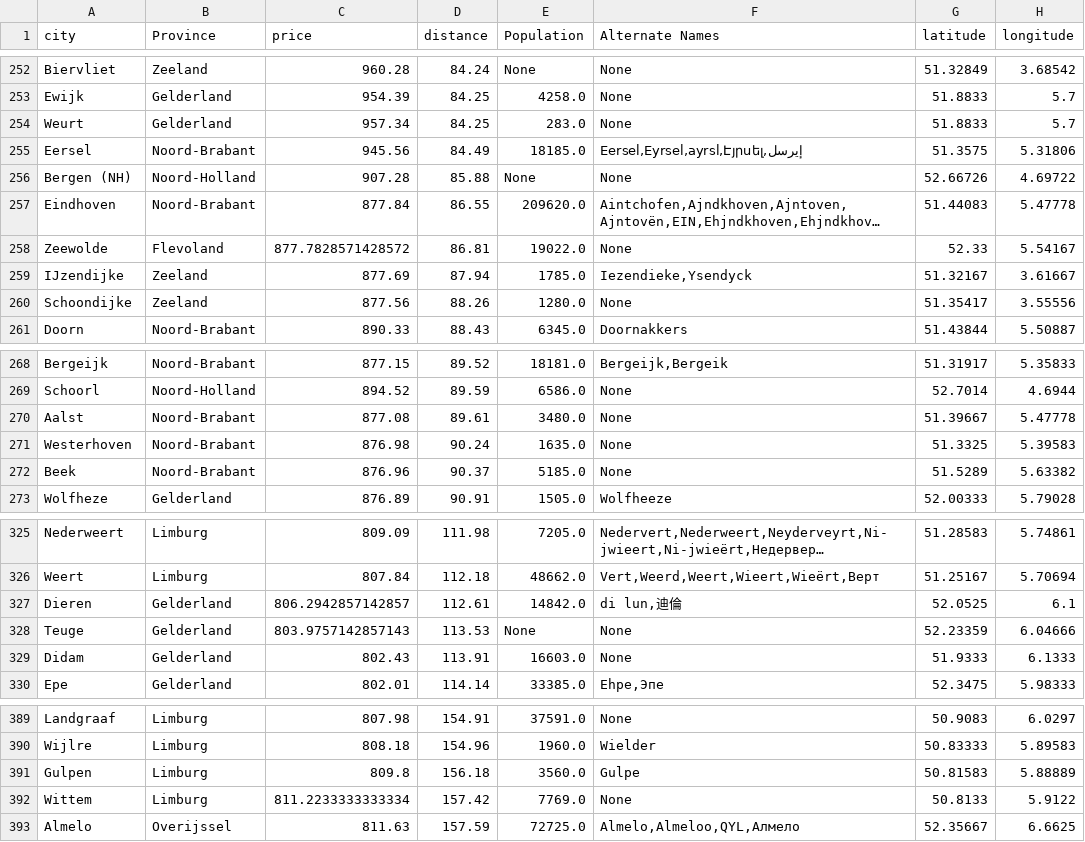
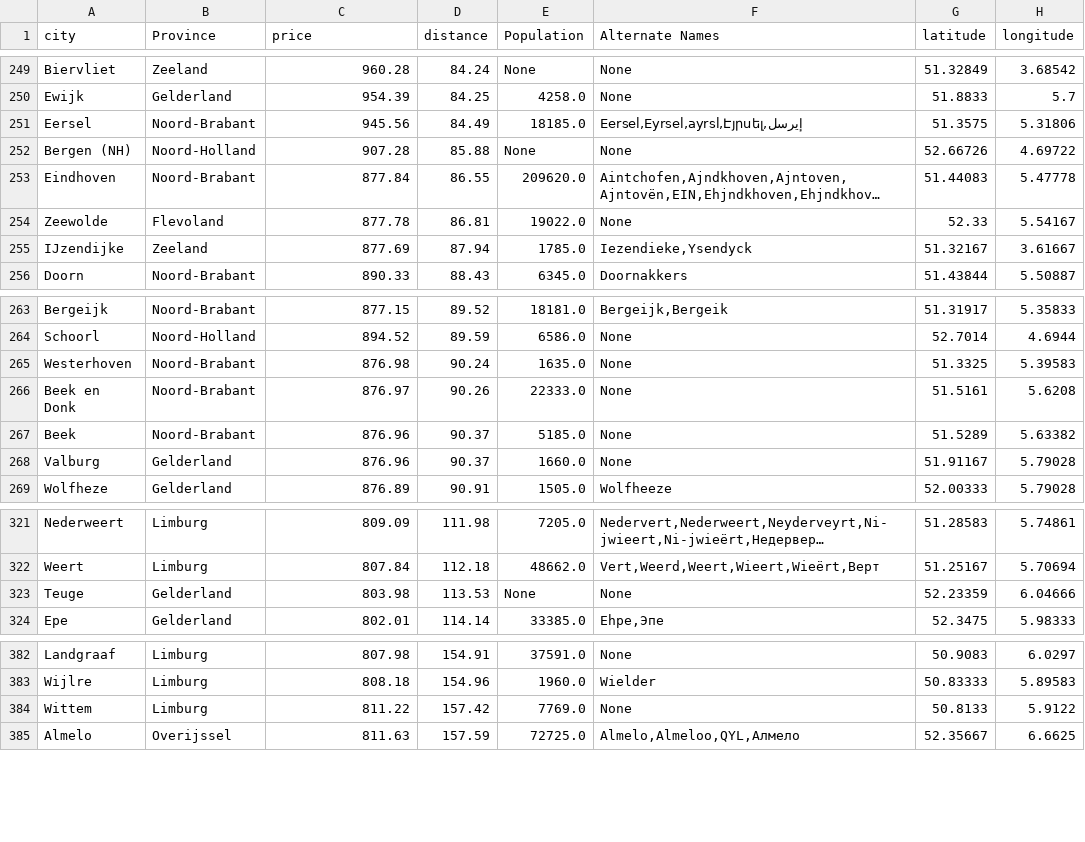
Before and after one commit to erickmattoso/rent_den_haag_streamlit, a CSV file: costs.csv, drawn as a sheet; only a part is shown, gaps mark what is left out; long unchanged cells end in …; removed rows and columns are numbered as before the commit, all else as after; the diff covers the shown part only; the diff names each change by its address in the sheet, - before the commit and + after, or states it on an @@ line.

```diff
--- a/costs.csv
+++ b/costs.csv
-row 254: Weurt | Gelderland | 957.34 | 84.25 | 283.0 | None | 51.8833 | 5.7
-C254 (price): 877.7828571428572
+C254 (price): 877.78
-row 260: Schoondijke | Zeeland | 877.56 | 88.26 | 1280.0 | None | 51.35417 | 3.55556
-row 270: Aalst | Noord-Brabant | 877.08 | 89.61 | 3480.0 | None | 51.39667 | 5.47778
+row 266: Beek en Donk | Noord-Brabant | 876.97 | 90.26 | 22333.0 | None | 51.5161 | 5.6208
+row 268: Valburg | Gelderland | 876.96 | 90.37 | 1660.0 | None | 51.91167 | 5.79028
-row 327: Dieren | Gelderland | 806.2942857142857 | 112.61 | 14842.0 | di lun,迪倫 | 52.0525 | 6.1
-C323 (price): 803.9757142857143
+C323 (price): 803.98
-row 329: Didam | Gelderland | 802.43 | 113.91 | 16603.0 | None | 51.9333 | 6.1333
-row 391: Gulpen | Limburg | 809.8 | 156.18 | 3560.0 | Gulpe | 50.81583 | 5.88889
-C384 (price): 811.2233333333334
+C384 (price): 811.22
```
Also changed, not shown: 4 added rows, 7 removed rows and 2 moved rows elsewhere in this file, 2 other files.
